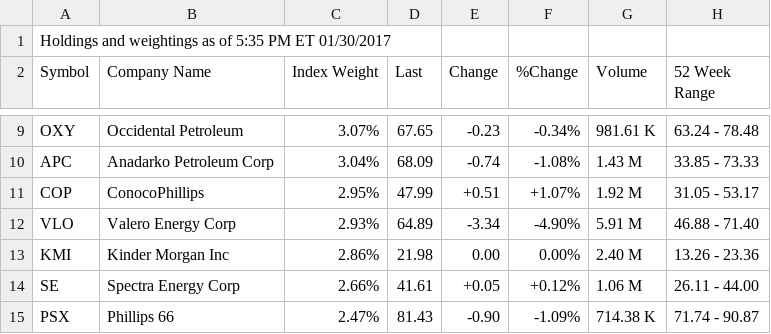
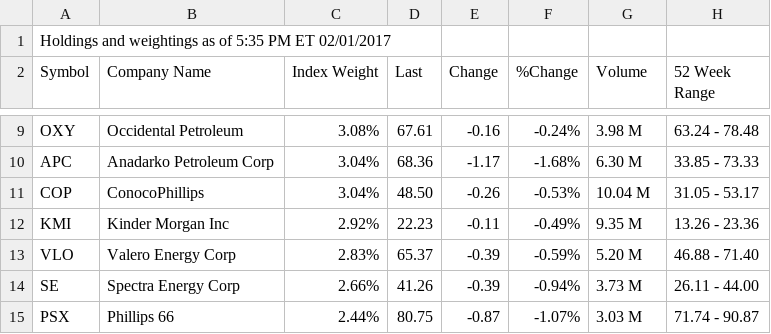
Before and after one commit to nunoyu/TWP, a CSV file: twp_3/xle.csv, drawn as a sheet; only a part is shown, gaps mark what is left out; the diff covers the shown part only.

```diff
--- a/twp_3/xle.csv
+++ b/twp_3/xle.csv
@@ -1,2 +1,2 @@
-"Holdings and weightings as of 5:35 PM ET 01/30/2017",
+"Holdings and weightings as of 5:35 PM ET 02/01/2017",
 "Symbol","Company Name","Index Weight","Last","Change","%Change","Volume","52 Week Range",
@@ -9,7 +9,7 @@
-"OXY","Occidental Petroleum","3.07%","67.65","-0.23","-0.34%","981.61 K","63.24 - 78.48",
-"APC","Anadarko Petroleum Corp","3.04%","68.09","-0.74","-1.08%","1.43 M","33.85 - 73.33",
-"COP","ConocoPhillips","2.95%","47.99","+0.51","+1.07%","1.92 M","31.05 - 53.17",
-"VLO","Valero Energy Corp","2.93%","64.89","-3.34","-4.90%","5.91 M","46.88 - 71.40",
-"KMI","Kinder Morgan Inc","2.86%","21.98","0.00","0.00%","2.40 M","13.26 - 23.36",
-"SE","Spectra Energy Corp","2.66%","41.61","+0.05","+0.12%","1.06 M","26.11 - 44.00",
-"PSX","Phillips 66","2.47%","81.43","-0.90","-1.09%","714.38 K","71.74 - 90.87",
+"OXY","Occidental Petroleum","3.08%","67.61","-0.16","-0.24%","3.98 M","63.24 - 78.48",
+"APC","Anadarko Petroleum Corp","3.04%","68.36","-1.17","-1.68%","6.30 M","33.85 - 73.33",
+"COP","ConocoPhillips","3.04%","48.50","-0.26","-0.53%","10.04 M","31.05 - 53.17",
+"KMI","Kinder Morgan Inc","2.92%","22.23","-0.11","-0.49%","9.35 M","13.26 - 23.36",
+"VLO","Valero Energy Corp","2.83%","65.37","-0.39","-0.59%","5.20 M","46.88 - 71.40",
+"SE","Spectra Energy Corp","2.66%","41.26","-0.39","-0.94%","3.73 M","26.11 - 44.00",
+"PSX","Phillips 66","2.44%","80.75","-0.87","-1.07%","3.03 M","71.74 - 90.87",
```
Also changed, not shown: 139 edited cells elsewhere in this file, 3 other files.
